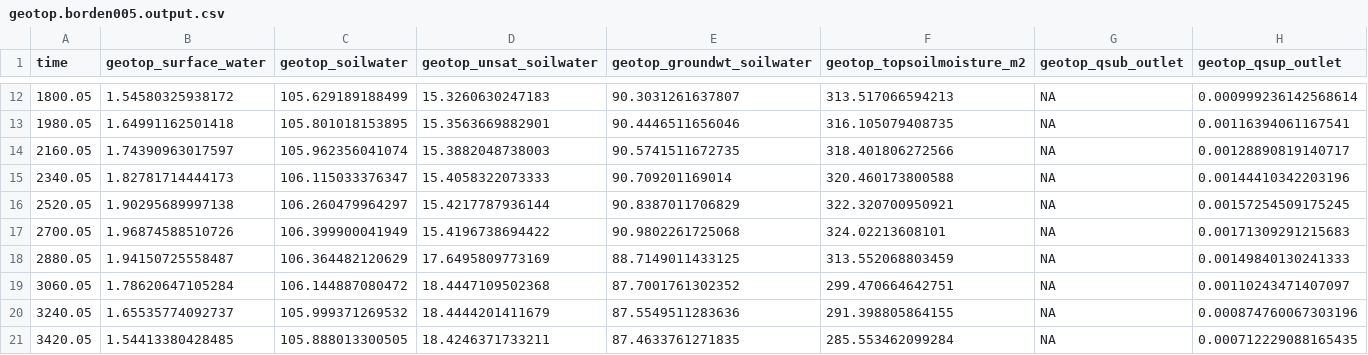
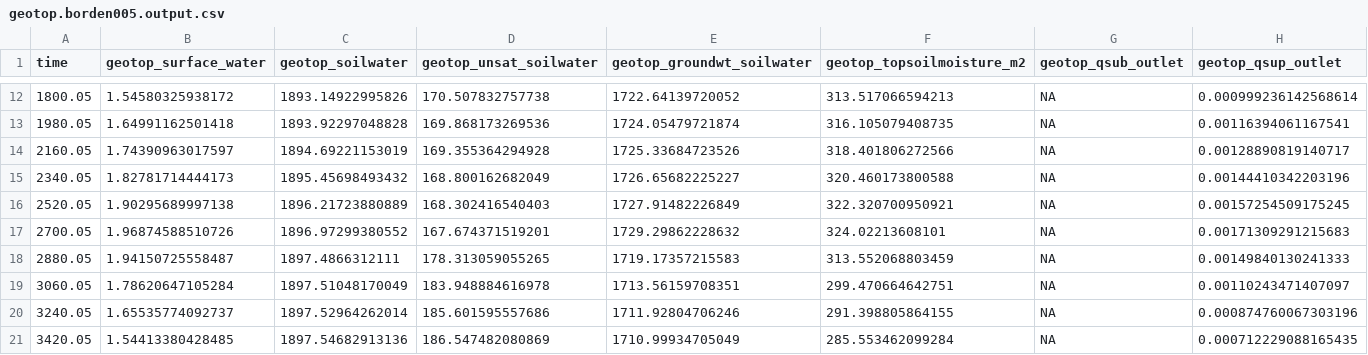
Before and after one commit to ecor/geotopsim, a CSV file: inst/processing_geotop_simulation/output/geotop.borden005.output.csv, drawn as a sheet; only a part is shown, gaps mark what is left out; the diff covers the shown part only.

```diff
--- a/inst/processing_geotop_simulation/output/geotop.borden005.output.csv
+++ b/inst/processing_geotop_simulation/output/geotop.borden005.output.csv
@@ -12,10 +12,10 @@ time,geotop_surface_water,geotop_soilwater,geotop_unsat_soilwater,geotop_groundw
-1800.05,1.54580325938172,105.629189188499,15.3260630247183,90.3031261637807,313.517066594213,NA,0.000999236142568614
-1980.05,1.64991162501418,105.801018153895,15.3563669882901,90.4446511656046,316.105079408735,NA,0.00116394061167541
-2160.05,1.74390963017597,105.962356041074,15.3882048738003,90.5741511672735,318.401806272566,NA,0.00128890819140717
-2340.05,1.82781714444173,106.115033376347,15.4058322073333,90.709201169014,320.460173800588,NA,0.00144410342203196
-2520.05,1.90295689997138,106.260479964297,15.4217787936144,90.8387011706829,322.320700950921,NA,0.00157254509175245
-2700.05,1.96874588510726,106.399900041949,15.4196738694422,90.9802261725068,324.02213608101,NA,0.00171309291215683
-2880.05,1.94150725558487,106.364482120629,17.6495809773169,88.7149011433125,313.552068803459,NA,0.00149840130241333
-3060.05,1.78620647105284,106.144887080472,18.4447109502368,87.7001761302352,299.470664642751,NA,0.00110243471407097
-3240.05,1.65535774092737,105.999371269532,18.4444201411679,87.5549511283636,291.398805864155,NA,0.000874760067303196
-3420.05,1.54413380428485,105.888013300505,18.4246371733211,87.4633761271835,285.553462099284,NA,0.000712229088165435
+1800.05,1.54580325938172,1893.14922995826,170.507832757738,1722.64139720052,313.517066594213,NA,0.000999236142568614
+1980.05,1.64991162501418,1893.92297048828,169.868173269536,1724.05479721874,316.105079408735,NA,0.00116394061167541
+2160.05,1.74390963017597,1894.69221153019,169.355364294928,1725.33684723526,318.401806272566,NA,0.00128890819140717
+2340.05,1.82781714444173,1895.45698493432,168.800162682049,1726.65682225227,320.460173800588,NA,0.00144410342203196
+2520.05,1.90295689997138,1896.21723880889,168.302416540403,1727.91482226849,322.320700950921,NA,0.00157254509175245
+2700.05,1.96874588510726,1896.97299380552,167.674371519201,1729.29862228632,324.02213608101,NA,0.00171309291215683
+2880.05,1.94150725558487,1897.4866312111,178.313059055265,1719.17357215583,313.552068803459,NA,0.00149840130241333
+3060.05,1.78620647105284,1897.51048170049,183.948884616978,1713.56159708351,299.470664642751,NA,0.00110243471407097
+3240.05,1.65535774092737,1897.52964262014,185.601595557686,1711.92804706246,291.398805864155,NA,0.000874760067303196
+3420.05,1.54413380428485,1897.54682913136,186.547482080869,1710.99934705049,285.553462099284,NA,0.000712229088165435
```
Also changed, not shown: 1 removed row and 90 edited cells elsewhere in this file, inst/processing_geotop_simulation/output/geotop.borden010.output.csv, 27 other files.
